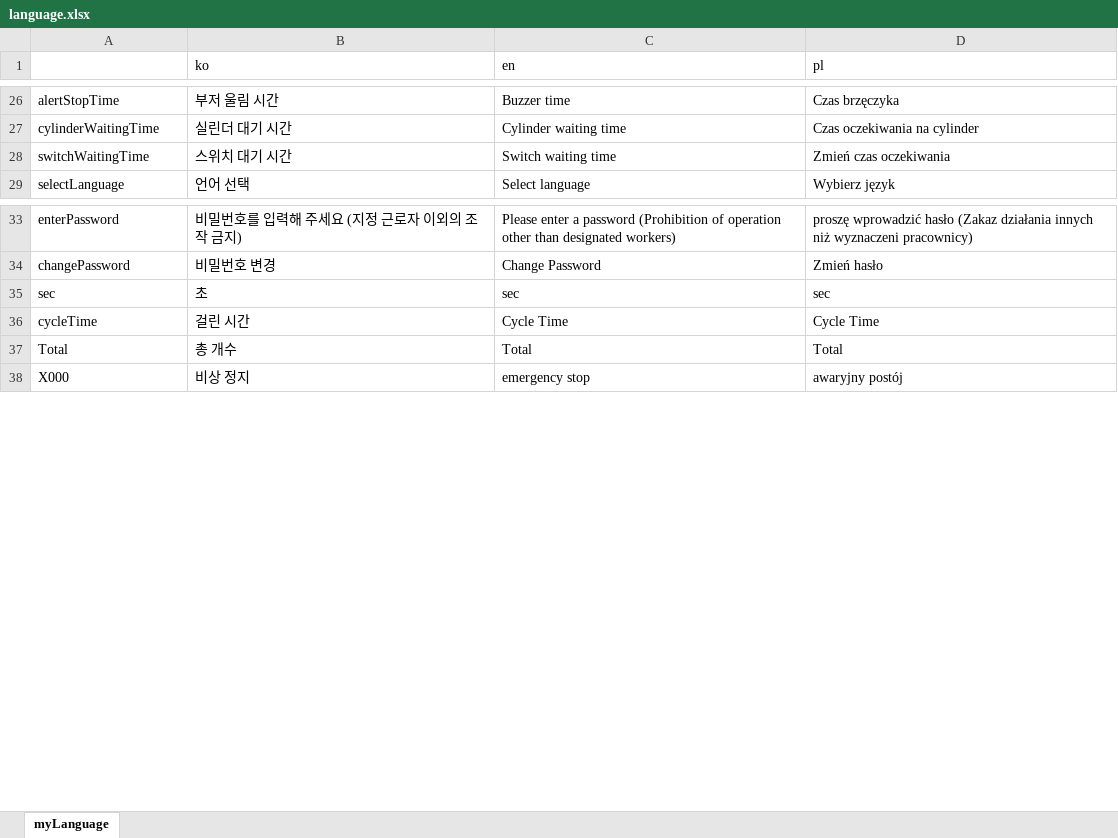
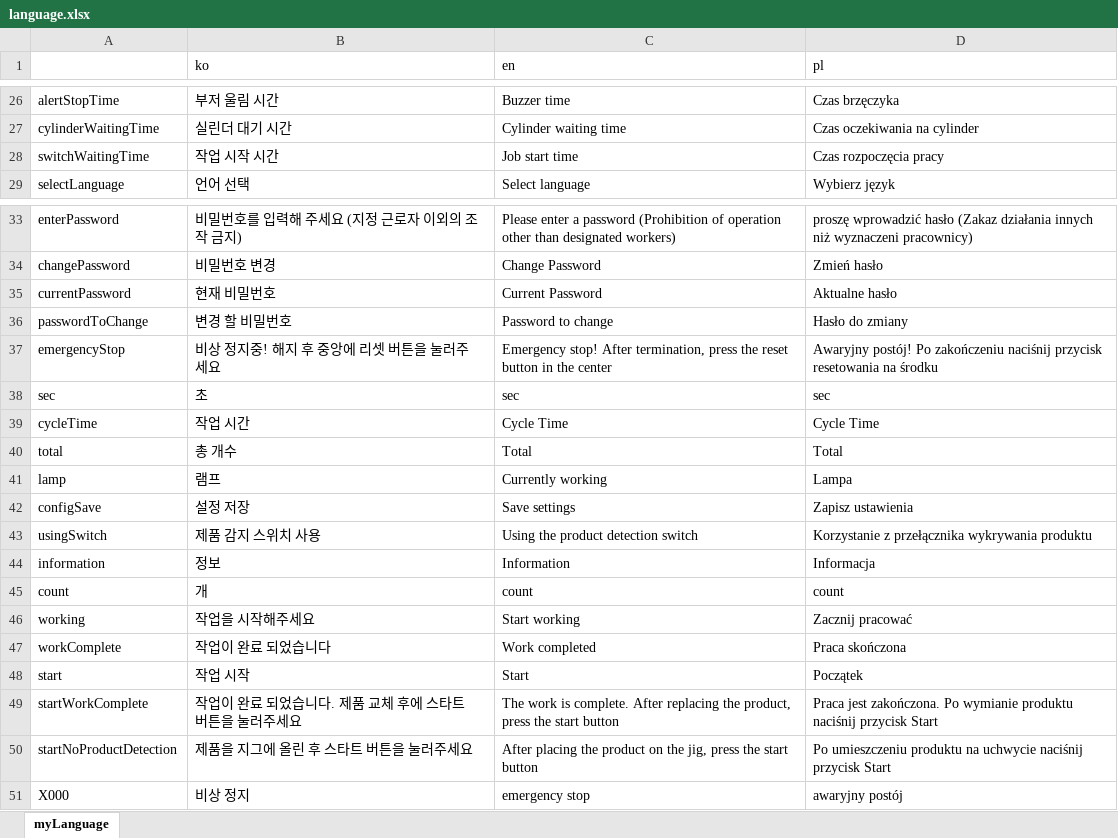
Before and after one commit to asdwoo123/nvh-client, an Excel workbook: language.xlsx, sheet myLanguage, drawn as a sheet; only a part is shown, gaps mark what is left out; values as stored, in another font and other column widths than the file's, no borders; addresses are those after the commit; the diff names each change by its address in the sheet, - before the commit and + after, or states it on an @@ line.

```diff
--- a/language.xlsx (sheet myLanguage)
+++ b/language.xlsx (sheet myLanguage)
-B28 (ko): 스위치 대기 시간
+B28 (ko): 작업 시작 시간
-C28 (en): Switch waiting time
+C28 (en): Job start time
-D28 (pl): Zmień czas oczekiwania
+D28 (pl): Czas rozpoczęcia pracy
+row 35: currentPassword | 현재 비밀번호 | Current Password | Aktualne hasło
+row 36: passwordToChange | 변경 할 비밀번호 | Password to change | Hasło do zmiany
+row 37: emergencyStop | 비상 정지중! 해지 후 중앙에 리셋 버튼을 눌러주세요 | Emergency stop! After termination, press the reset button in the center | Awaryjny postój! Po zakończeniu naciśnij przycisk resetowania na środku
-B39 (ko): 걸린 시간
+B39 (ko): 작업 시간
-A40: Total
+A40: total
+row 41: lamp | 램프 | Currently working | Lampa
+row 42: configSave | 설정 저장 | Save settings | Zapisz ustawienia
+row 43: usingSwitch | 제품 감지 스위치 사용 | Using the product detection switch | Korzystanie z przełącznika wykrywania produktu
+row 44: information | 정보 | Information | Informacja
+row 45: count | 개 | count | count
+row 46: working | 작업을 시작해주세요 | Start working | Zacznij pracować
+row 47: workComplete | 작업이 완료 되었습니다 | Work completed | Praca skończona
+row 48: start | 작업 시작 | Start | Początek
+row 49: startWorkComplete | 작업이 완료 되었습니다. 제품 교체 후에 스타트 버튼을 눌러주세요 | The work is complete. After replacing the product, press the start button | Praca jest zakończona. Po wymianie produktu naciśnij przycisk Start
+row 50: startNoProductDetection | 제품을 지그에 올린 후 스타트 버튼을 눌러주세요 | After placing the product on the jig, press the start button | Po umieszczeniu produktu na uchwycie naciśnij przycisk Start
```
Also changed, not shown: 17 other files.
